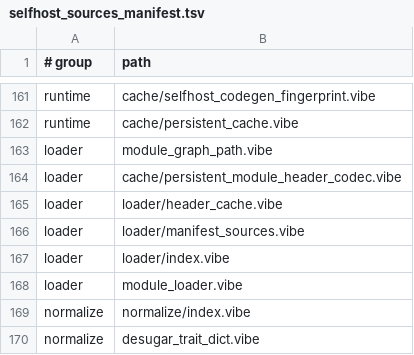
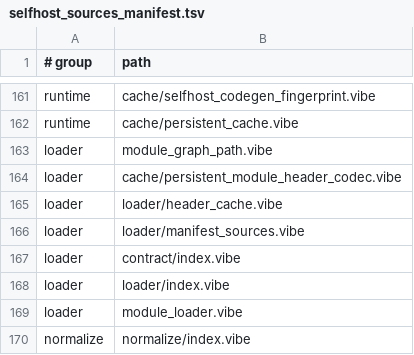
Before and after one commit to mizchi/vibe-lang, a TSV file: vibe/compiler/selfhost_sources_manifest.tsv, drawn as a sheet; only a part is shown, gaps mark what is left out; the shorter side is filled out with more unchanged rows.

```diff
--- a/vibe/compiler/selfhost_sources_manifest.tsv
+++ b/vibe/compiler/selfhost_sources_manifest.tsv
@@ -166,2 +166,3 @@ loader	loader/header_cache.vibe
 loader	loader/manifest_sources.vibe
+loader	contract/index.vibe
 loader	loader/index.vibe
```
Also changed, not shown: 13 other files.
